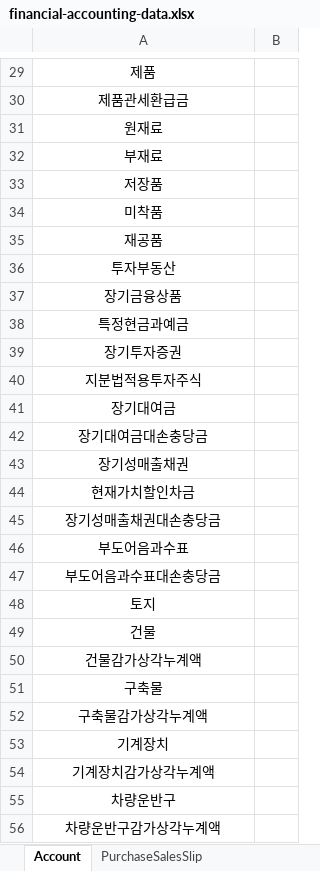
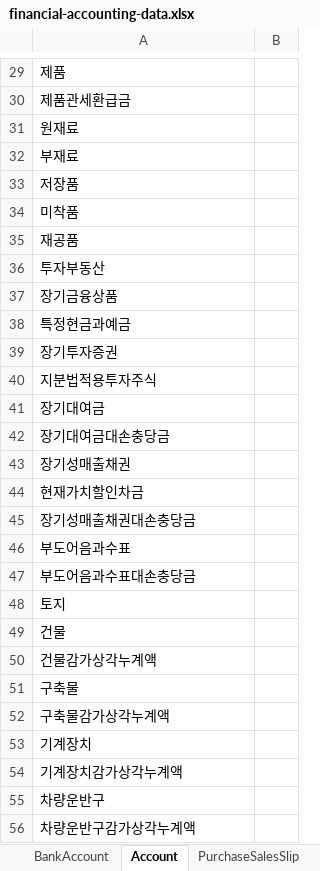
Before and after one commit to wjdn154/ERPSystem-Phase1, an Excel workbook: src/main/resources/financial-accounting-data.xlsx, sheet Account, drawn as a sheet; only a part is shown, gaps mark what is left out; values as stored, in another font and other column widths than the file's, no borders; the diff covers the shown part only; the diff names each change by its address in the sheet, - before the commit and + after, or states it on an @@ line.

```diff
--- a/src/main/resources/financial-accounting-data.xlsx (sheet Account)
+++ b/src/main/resources/financial-accounting-data.xlsx (sheet Account)
+sheet tab: BankAccount
-A29:A56 alignment: center
+A29:A56 alignment: left
```
Also changed, not shown: cell formats elsewhere in this sheet, sheet PurchaseSalesSlip, sheet CashBook, sheet TaxInvoice, sheet VatType, sheet CorporateKind, sheet CorporateType, 1 more sheet, other sheet tabs.
